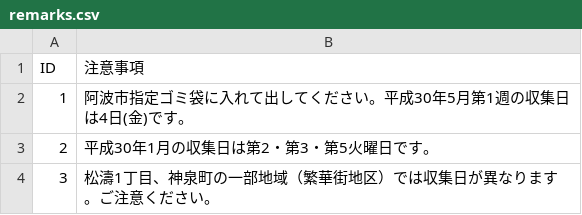
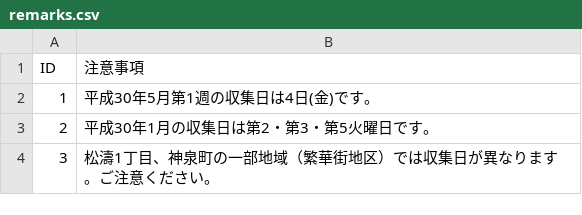
Before and after one commit to tokushima5374/awashi, a CSV file: data/remarks.csv, drawn as a sheet.

Commit message:
Update remarks.csv

```diff
--- a/data/remarks.csv
+++ b/data/remarks.csv
@@ -1,3 +1,3 @@
 ID,注意事項
-1,阿波市指定ゴミ袋に入れて出してください。平成30年5月第1週の収集日は4日(金)です。
+1,平成30年5月第1週の収集日は4日(金)です。
 2,平成30年1月の収集日は第2・第3・第5火曜日です。
```
